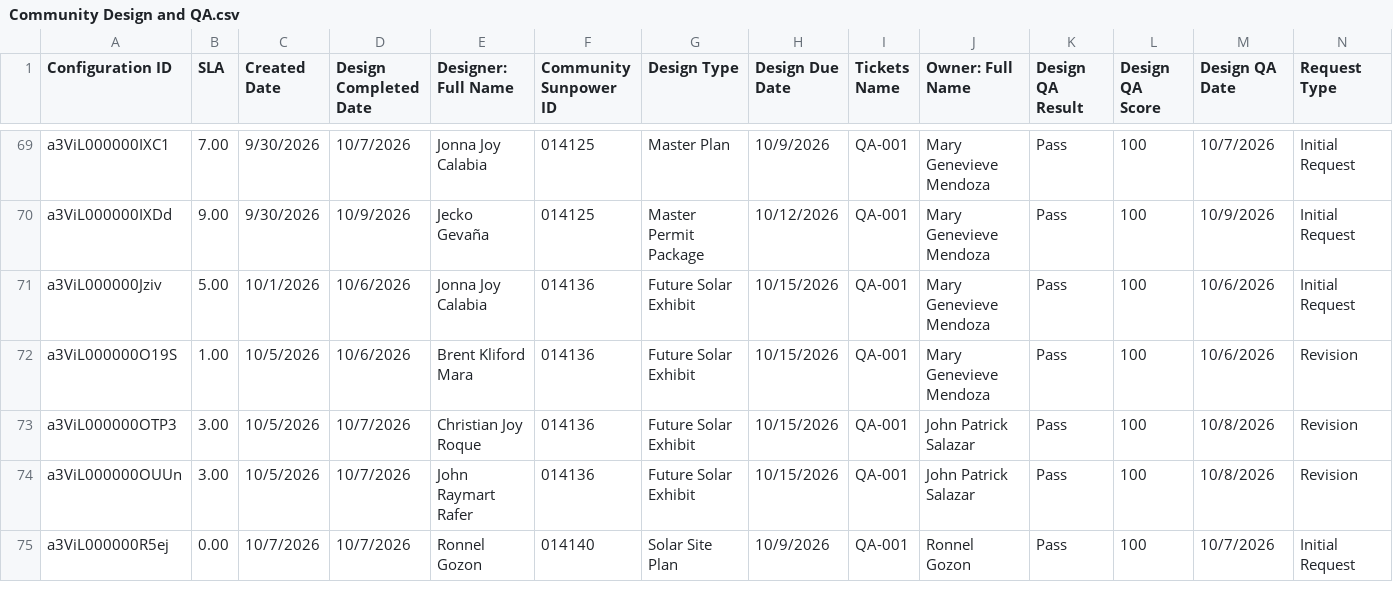
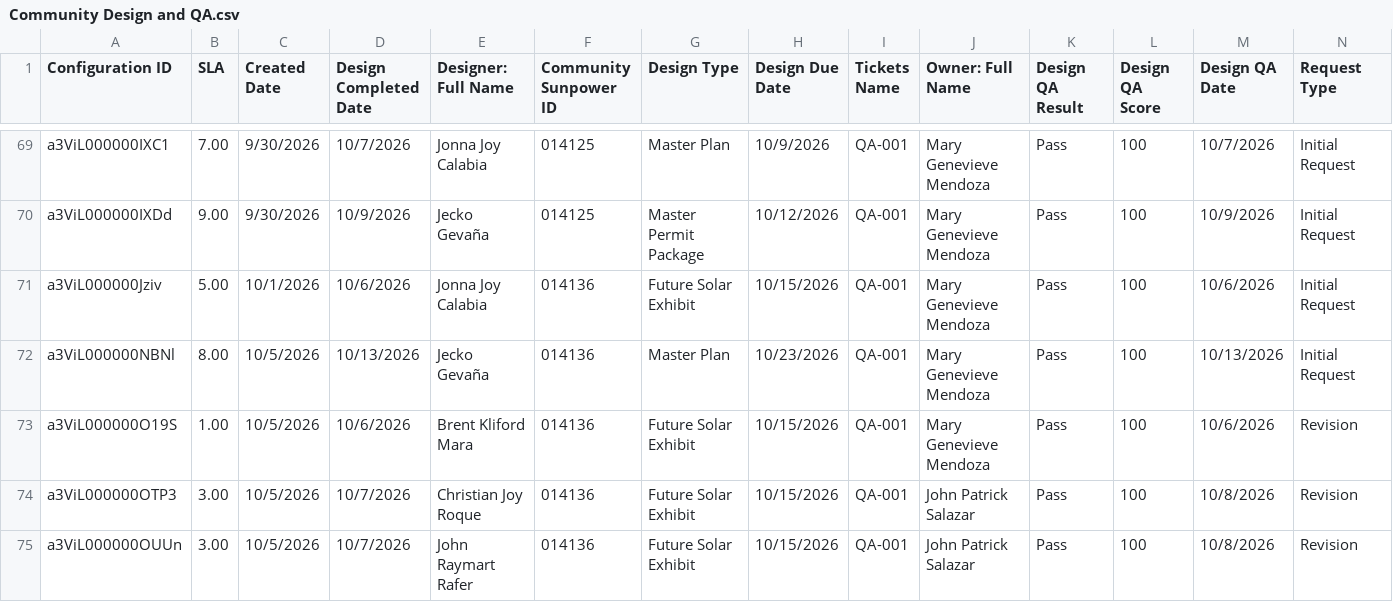
Before and after one commit to newhomes-ops/design-andon, a CSV file: Community Design and QA.csv, drawn as a sheet; only a part is shown, gaps mark what is left out; the shorter side is filled out with more unchanged rows.

```diff
--- a/Community Design and QA.csv
+++ b/Community Design and QA.csv
@@ -71,2 +71,3 @@ a3ViL000000IXDd,9.00,9/30/2026,10/9/2026,Jecko Gevaña,014125,Master Permit Pack
 a3ViL000000Jziv,5.00,10/1/2026,10/6/2026,Jonna Joy Calabia,014136,Future Solar Exhibit,10/15/2026,QA-001,Mary Genevieve Mendoza,Pass,100,10/6/2026,Initial Request
+a3ViL000000NBNl,8.00,10/5/2026,10/13/2026,Jecko Gevaña,014136,Master Plan,10/23/2026,QA-001,Mary Genevieve Mendoza,Pass,100,10/13/2026,Initial Request
 a3ViL000000O19S,1.00,10/5/2026,10/6/2026,Brent Kliford Mara,014136,Future Solar Exhibit,10/15/2026,QA-001,Mary Genevieve Mendoza,Pass,100,10/6/2026,Revision
```
Also changed, not shown: Community Designs Queue.csv, Lot Cobalt.csv, 5 other files.
